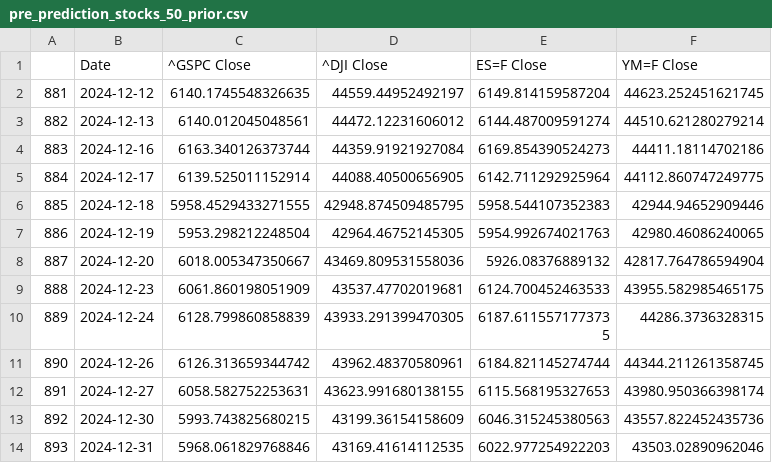
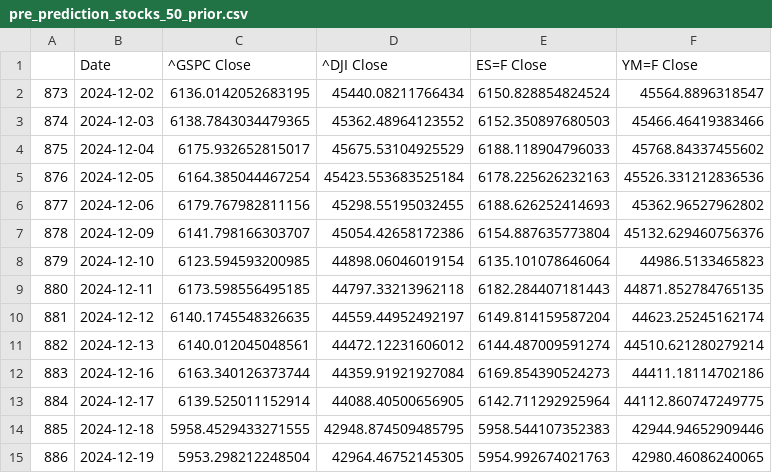
Before and after one commit to Brycekratzer/Economic-Web-DashBoard, a CSV file: data/model_projections/pre_prediction_stocks_50_prior.csv, drawn as a sheet; only a part is shown; the shorter side is filled out with more unchanged rows.

```diff
--- a/data/model_projections/pre_prediction_stocks_50_prior.csv
+++ b/data/model_projections/pre_prediction_stocks_50_prior.csv
@@ -1,3 +1,11 @@
 ,Date,^GSPC Close,^DJI Close,ES=F Close,YM=F Close
-881,2024-12-12,6140.1745548326635,44559.44952492197,6149.814159587204,44623.252451621745
+873,2024-12-02,6136.0142052683195,45440.08211766434,6150.828854824524,45564.8896318547
+874,2024-12-03,6138.7843034479365,45362.48964123552,6152.350897680503,45466.46419383466
+875,2024-12-04,6175.932652815017,45675.53104925529,6188.118904796033,45768.84337455602
+876,2024-12-05,6164.385044467254,45423.553683525184,6178.225626232163,45526.331212836536
+877,2024-12-06,6179.767982811156,45298.55195032455,6188.626252414693,45362.96527962802
+878,2024-12-09,6141.798166303707,45054.42658172386,6154.887635773804,45132.629460756376
+879,2024-12-10,6123.594593200985,44898.06046019154,6135.101078646064,44986.5133465823
+880,2024-12-11,6173.598556495185,44797.33213962118,6182.284407181443,44871.852784765135
+881,2024-12-12,6140.1745548326635,44559.44952492197,6149.814159587204,44623.25245162174
 882,2024-12-13,6140.012045048561,44472.12231606012,6144.487009591274,44510.621280279214
```
Also changed, not shown: data/model_projections/actual_stock_50_prior.csv, data/model_projections/pre_prediction_stocks.csv, 7 other files.
